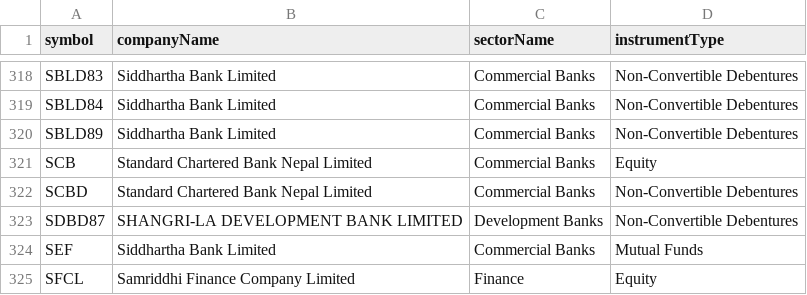
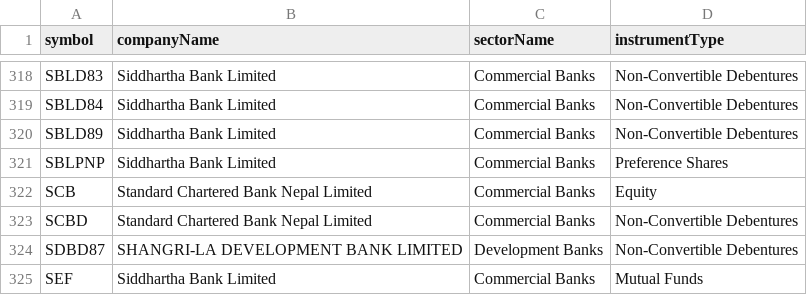
Before and after one commit to Raju-Lama/nep-data, a CSV file: all_active_symbols.csv, drawn as a sheet; only a part is shown, gaps mark what is left out; the shorter side is filled out with more unchanged rows.

```diff
--- a/all_active_symbols.csv
+++ b/all_active_symbols.csv
@@ -320,2 +320,3 @@ SBLD84,Siddhartha Bank Limited,Commercial Banks,Non-Convertible Debentures
 SBLD89,Siddhartha Bank Limited,Commercial Banks,Non-Convertible Debentures
+SBLPNP,Siddhartha Bank Limited,Commercial Banks,Preference Shares
 SCB,Standard Chartered Bank  Nepal Limited,Commercial Banks,Equity
```
